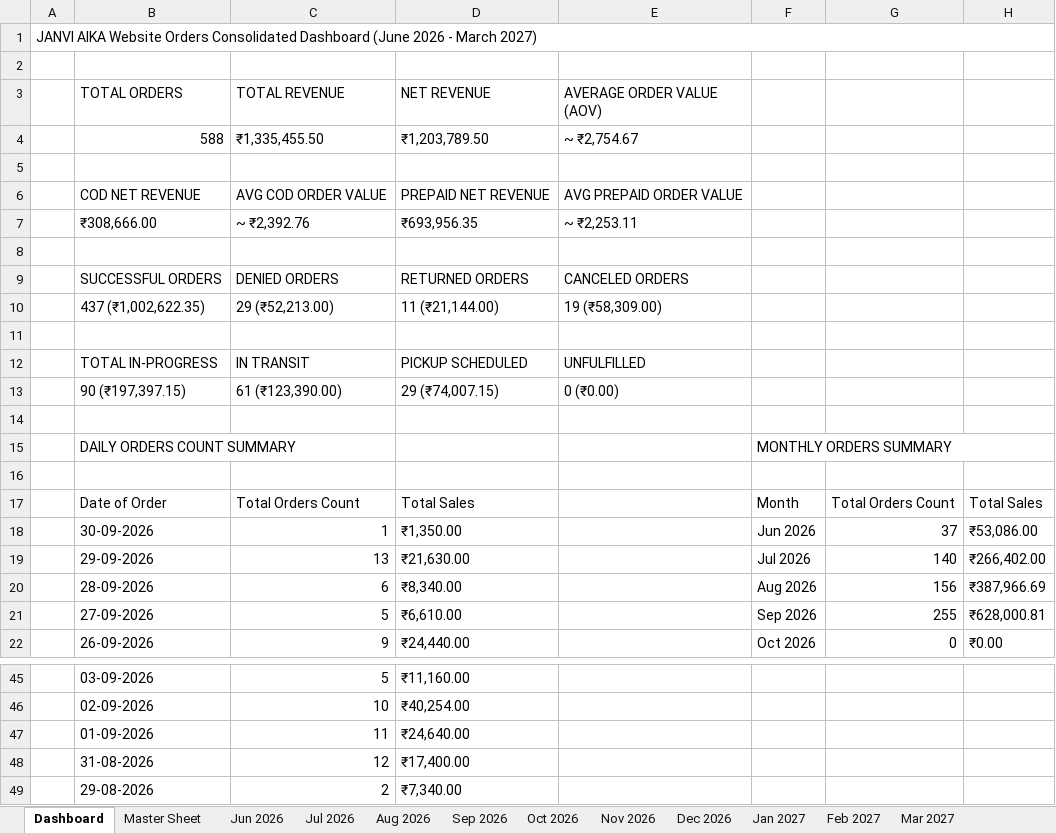
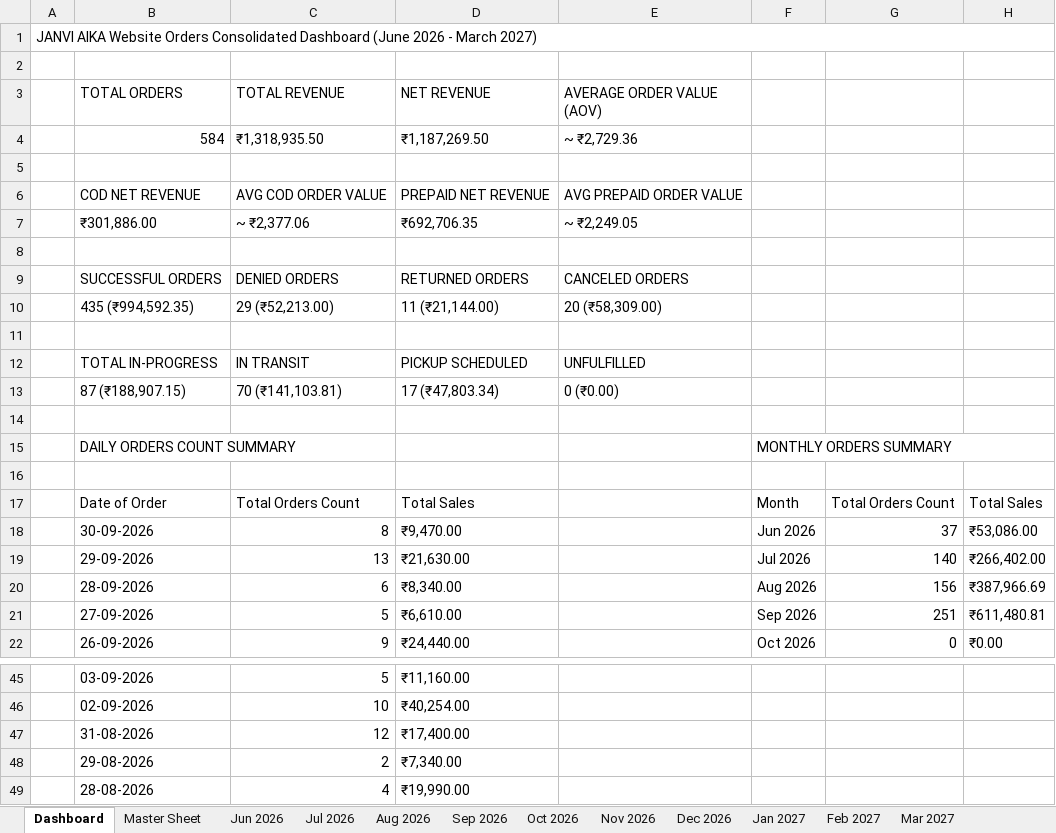
Before and after one commit to nrm-web/JANVI-AIKA-Website-Orders, an Excel workbook: Janvi_Consolidated_Orders_2026_2027.xlsx, sheet Dashboard, drawn as a sheet; only a part is shown, gaps mark what is left out; the shorter side is filled out with more unchanged rows; values as stored, in another font and other column widths than the file's, no cell formats; removed rows and columns are numbered as before the commit, all else as after; the diff names each change by its address in the sheet, - before the commit and + after, or states it on an @@ line.

Commit message:
Auto-update consolidated order data and 4see Magic Dashboard Master file

```diff
--- a/Janvi_Consolidated_Orders_2026_2027.xlsx (sheet Dashboard)
+++ b/Janvi_Consolidated_Orders_2026_2027.xlsx (sheet Dashboard)
-row 4:  | 588 | ₹1,335,455.50 | ₹1,203,789.50 | ~ ₹2,754.67
+row 4:  | 584 | ₹1,318,935.50 | ₹1,187,269.50 | ~ ₹2,729.36
-row 7:  | ₹308,666.00 | ~ ₹2,392.76 | ₹693,956.35 | ~ ₹2,253.11
+row 7:  | ₹301,886.00 | ~ ₹2,377.06 | ₹692,706.35 | ~ ₹2,249.05
-B10 (TOTAL ORDERS): 437 (₹1,002,622.35)
+B10 (TOTAL ORDERS): 435 (₹994,592.35)
-E10 (AVERAGE ORDER VALUE (AOV)): 19 (₹58,309.00)
+E10 (AVERAGE ORDER VALUE (AOV)): 20 (₹58,309.00)
-B13 (TOTAL ORDERS): 90 (₹197,397.15)
+B13 (TOTAL ORDERS): 87 (₹188,907.15)
-C13 (TOTAL REVENUE): 61 (₹123,390.00)
+C13 (TOTAL REVENUE): 70 (₹141,103.81)
-D13 (NET REVENUE): 29 (₹74,007.15)
+D13 (NET REVENUE): 17 (₹47,803.34)
-C18 (TOTAL REVENUE): 1
+C18 (TOTAL REVENUE): 8
-D18 (NET REVENUE): ₹1,350.00
+D18 (NET REVENUE): ₹9,470.00
-G21: 255
+G21: 251
-H21: ₹628,000.81
+H21: ₹611,480.81
-row 47:  | 01-09-2026 | 11 | ₹24,640.00
```
Also changed, not shown: sheet Sep 2026, sheet Master Sheet, cell formats, Janvi_4see_Magic_Dashboard_Master.xlsx, 1 other file.
